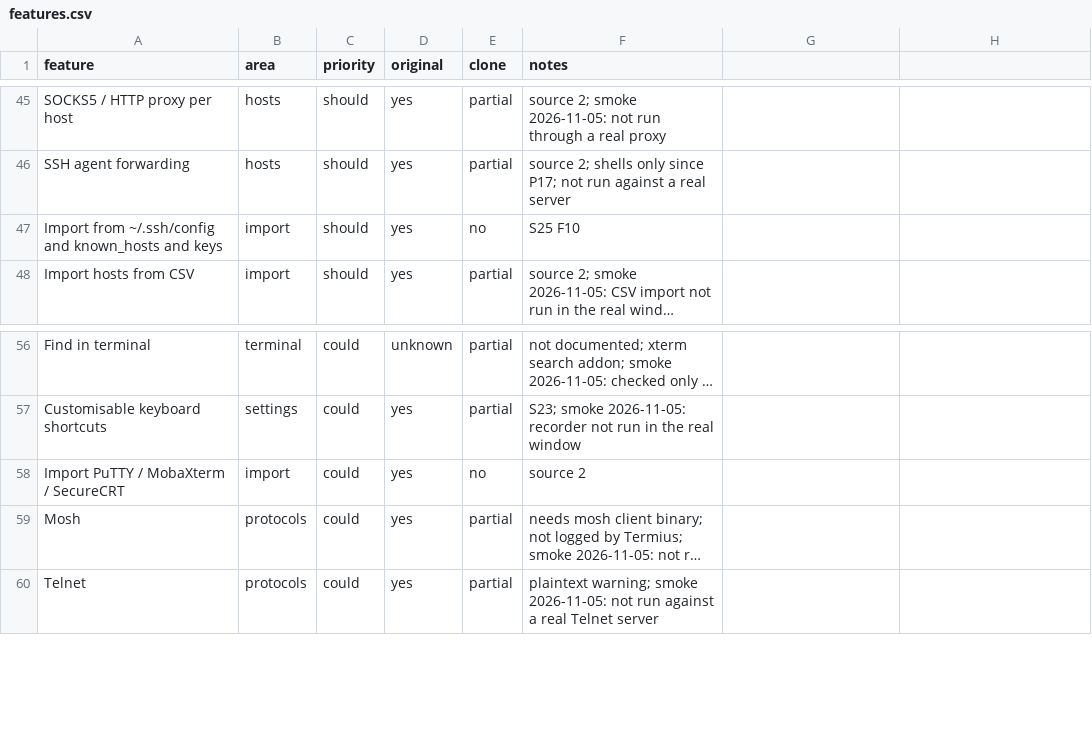
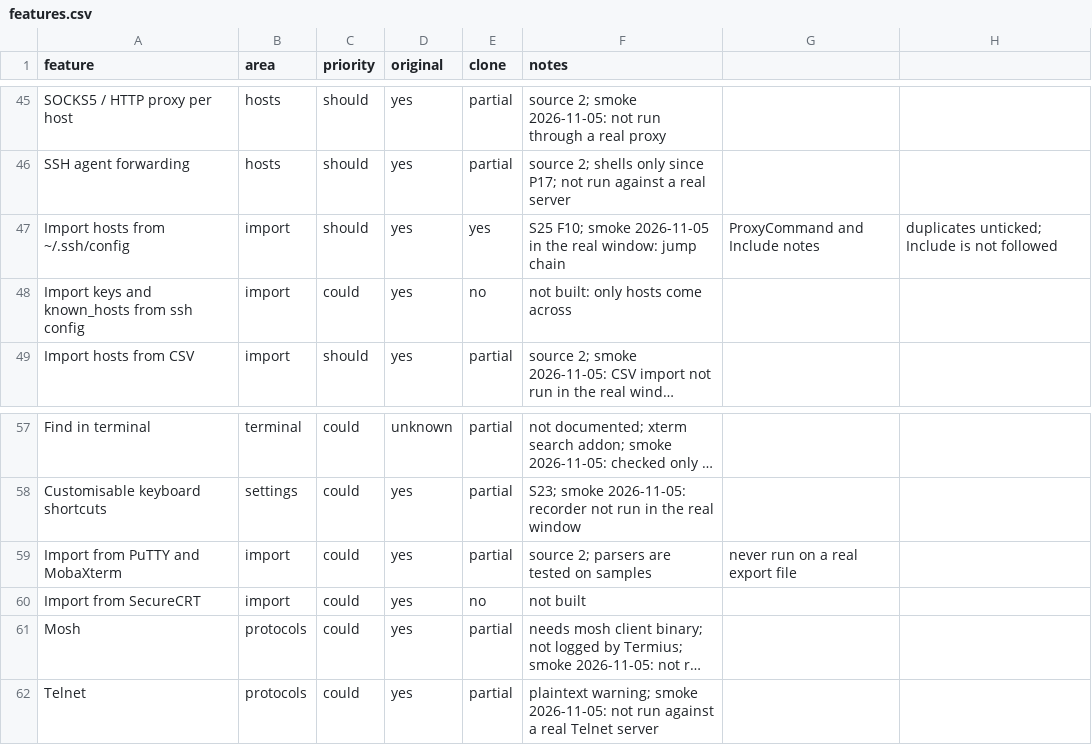
Before and after one commit to jmrezaee/dalan-app, a CSV file: replica/features.csv, drawn as a sheet; only a part is shown, gaps mark what is left out; long unchanged cells end in …; addresses are those after the commit; the diff names each change by its address in the sheet, - before the commit and + after, or states it on an @@ line.

```diff
--- a/replica/features.csv
+++ b/replica/features.csv
+row 47: Import hosts from ~/.ssh/config | import | should | yes | yes | S25 F10; smoke 2026-11-05 in the real window: jump chain | ProxyCommand and Include notes | duplicates unticked; Include is not followed
-A48 (feature): Import from ~/.ssh/config and known_hosts and keys
+A48 (feature): Import keys and known_hosts from ssh config
-C48 (priority): should
+C48 (priority): could
-F48 (notes): S25 F10
+F48 (notes): not built: only hosts come across
+row 59: Import from PuTTY and MobaXterm | import | could | yes | partial | source 2; parsers are tested on samples | never run on a real export file
-A60 (feature): Import PuTTY / MobaXterm / SecureCRT
+A60 (feature): Import from SecureCRT
-F60 (notes): source 2
+F60 (notes): not built
```
Also changed, not shown: 5 other files.
